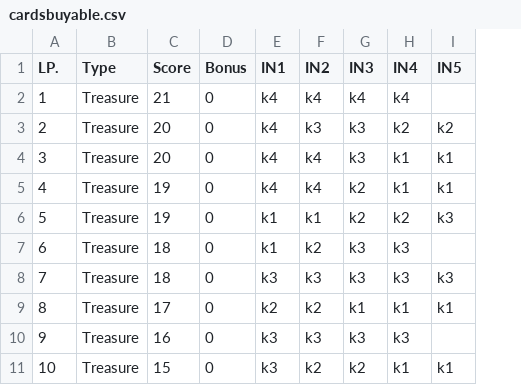
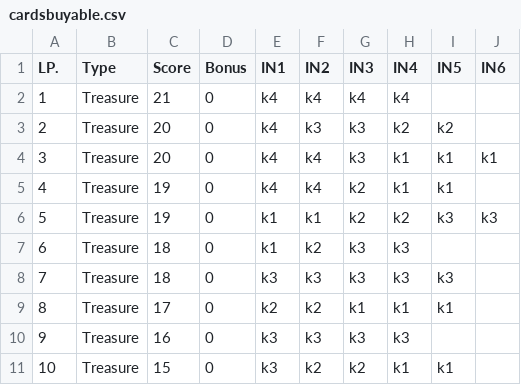
Before and after one commit to SalamanderKrajza/py-game-century_the_board_game_recreation, a CSV file: externaldata/cardsbuyable.csv, drawn as a sheet; only a part is shown; the diff names each change by its address in the sheet, - before the commit and + after, or states it on an @@ line.

```diff
--- a/externaldata/cardsbuyable.csv
+++ b/externaldata/cardsbuyable.csv
+column J (IN6), rows 4-6: k1 |  | k3
```
Also changed, not shown: 20 other files.
